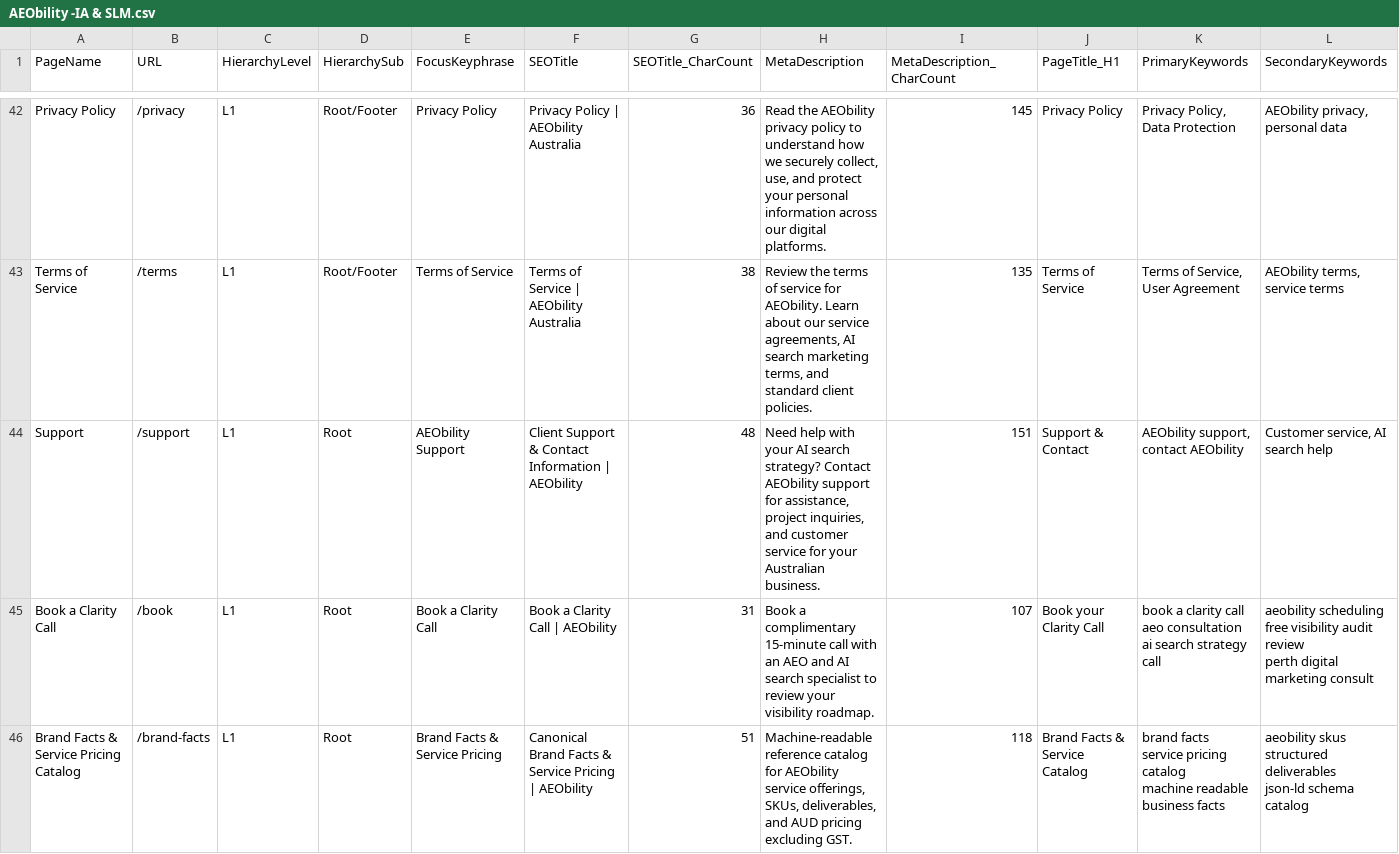
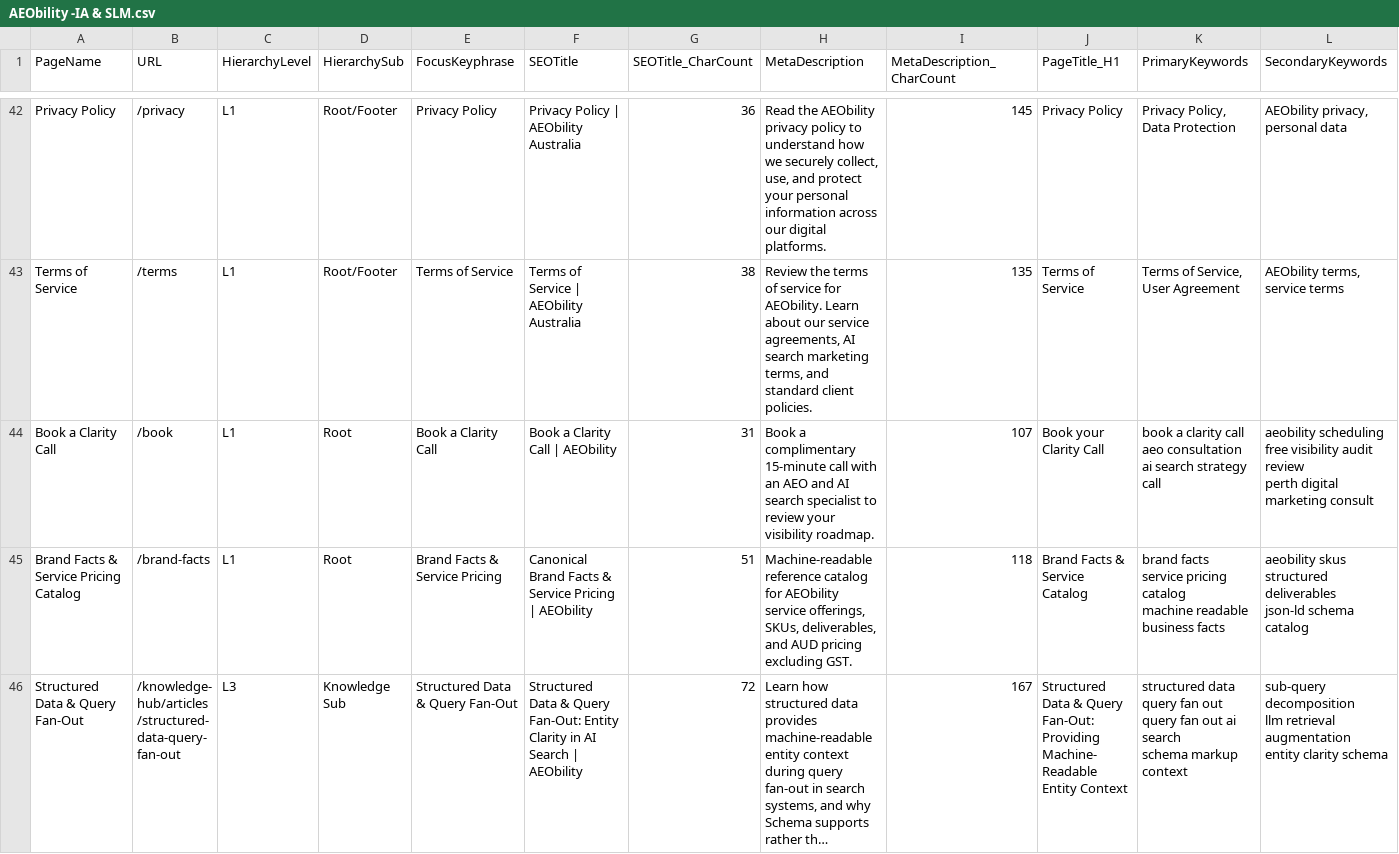
Before and after one commit to vinsnt76/aeobilty, a CSV file: AEObility -IA & SLM.csv, drawn as a sheet; only a part is shown, gaps mark what is left out; the shorter side is filled out with more unchanged rows; long unchanged cells end in …; rows hold the shown columns only; the diff names each change by its address in the sheet, - before the commit and + after, or states it on an @@ line.

```diff
--- a/AEObility -IA & SLM.csv
+++ b/AEObility -IA & SLM.csv
-row 44: Support | /support | L1 | Root | AEObility Support | Client Support & Contact Information | AEObility | 48 | Need help with your AI search strategy? Contact AEObility support for assistance, project inquiries, and customer service for your Australian business. | 151 | Support & Contact | AEObility support, contact AEObility | Customer service, AI search help
```
Also changed, not shown: 18 other files.
